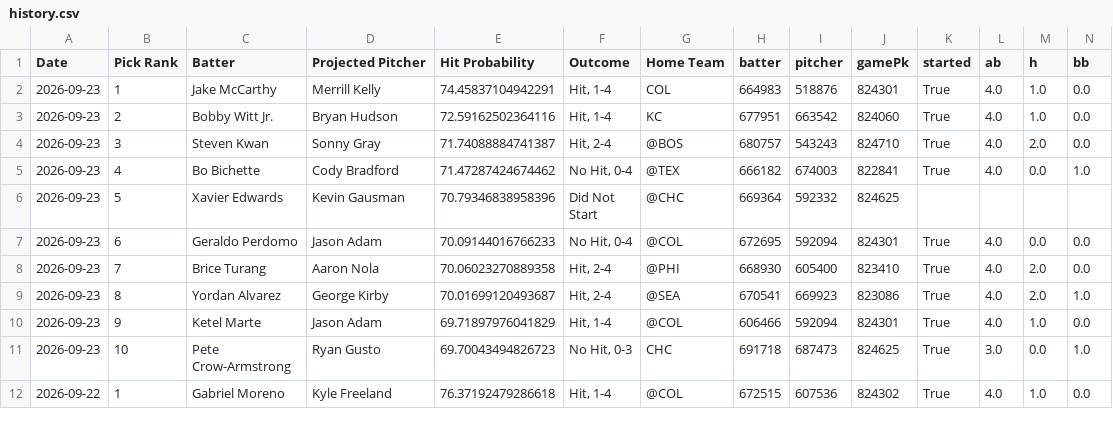
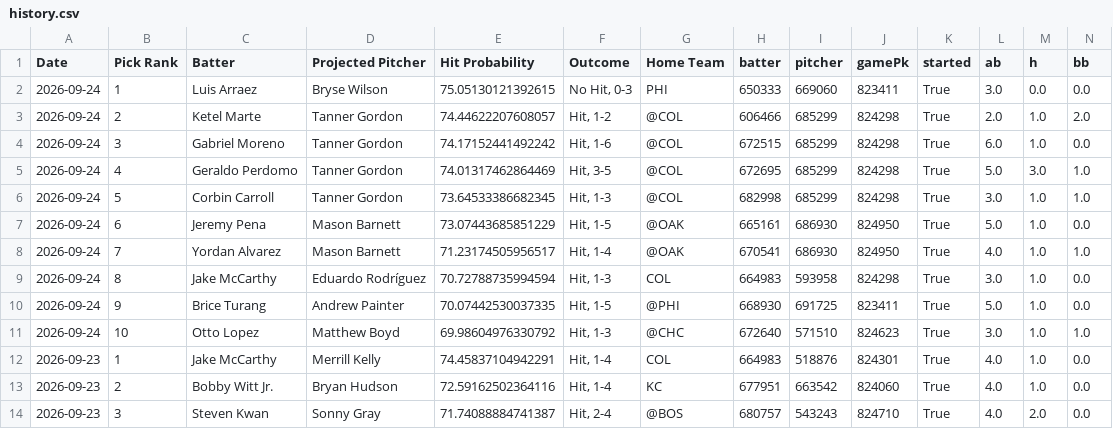
Before and after one commit to TheBreakdownPoint/PickHelper, a CSV file: history.csv, drawn as a sheet; only a part is shown; the shorter side is filled out with more unchanged rows; rows hold the shown columns only; the diff names each change by its address in the sheet, - before the commit and + after, or states it on an @@ line.

Commit message:
Daily history update 2026-09-25 14:00:08

```diff
--- a/history.csv
+++ b/history.csv
+row 2: 2026-09-24 | 1 | Luis Arraez | Bryse Wilson | 75.05130121392615 | No Hit, 0-3 | PHI | 650333 | 669060 | 823411 | True | 3.0 | 0.0 | 0.0
+row 3: 2026-09-24 | 2 | Ketel Marte | Tanner Gordon | 74.44622207608057 | Hit, 1-2 | @COL | 606466 | 685299 | 824298 | True | 2.0 | 1.0 | 2.0
+row 4: 2026-09-24 | 3 | Gabriel Moreno | Tanner Gordon | 74.17152441492242 | Hit, 1-6 | @COL | 672515 | 685299 | 824298 | True | 6.0 | 1.0 | 0.0
+row 5: 2026-09-24 | 4 | Geraldo Perdomo | Tanner Gordon | 74.01317462864469 | Hit, 3-5 | @COL | 672695 | 685299 | 824298 | True | 5.0 | 3.0 | 1.0
+row 6: 2026-09-24 | 5 | Corbin Carroll | Tanner Gordon | 73.64533386682345 | Hit, 1-3 | @COL | 682998 | 685299 | 824298 | True | 3.0 | 1.0 | 1.0
+row 7: 2026-09-24 | 6 | Jeremy Pena | Mason Barnett | 73.07443685851229 | Hit, 1-5 | @OAK | 665161 | 686930 | 824950 | True | 5.0 | 1.0 | 0.0
+row 8: 2026-09-24 | 7 | Yordan Alvarez | Mason Barnett | 71.23174505956517 | Hit, 1-4 | @OAK | 670541 | 686930 | 824950 | True | 4.0 | 1.0 | 1.0
+row 9: 2026-09-24 | 8 | Jake McCarthy | Eduardo Rodríguez | 70.72788735994594 | Hit, 1-3 | COL | 664983 | 593958 | 824298 | True | 3.0 | 1.0 | 0.0
+row 10: 2026-09-24 | 9 | Brice Turang | Andrew Painter | 70.07442530037335 | Hit, 1-5 | @PHI | 668930 | 691725 | 823411 | True | 5.0 | 1.0 | 0.0
+row 11: 2026-09-24 | 10 | Otto Lopez | Matthew Boyd | 69.98604976330792 | Hit, 1-3 | @CHC | 672640 | 571510 | 824623 | True | 3.0 | 1.0 | 1.0
```
